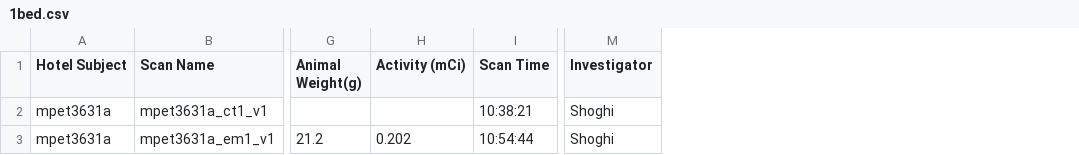
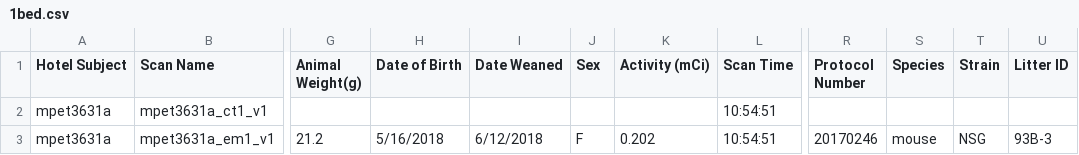
Before and after one commit to preclinical-imaging/pixi-mice-image-splitter, a CSV file: data/1bed.csv, drawn as a sheet; only a part is shown, gaps mark what is left out; removed rows and columns are numbered as before the commit, all else as after; the diff names each change by its address in the sheet, - before the commit and + after, or states it on an @@ line.

```diff
--- a/data/1bed.csv
+++ b/data/1bed.csv
+column H (Date of Birth), row 3: 5/16/2018
+column I (Date Weaned), row 3: 6/12/2018
+column J (Sex), row 3: F
-column M (Investigator), rows 2-3: Shoghi | Shoghi
+column R (Protocol Number), row 3: 20170246
+column S (Species), row 3: mouse
+column T (Strain), row 3: NSG
+column U (Litter ID), row 3: 93B-3
-L2 (Scan Time): 10:38:21
+L2 (Scan Time): 10:54:51
-L3 (Scan Time): 10:54:44
+L3 (Scan Time): 10:54:51
```
Also changed, not shown: 10 other files.
